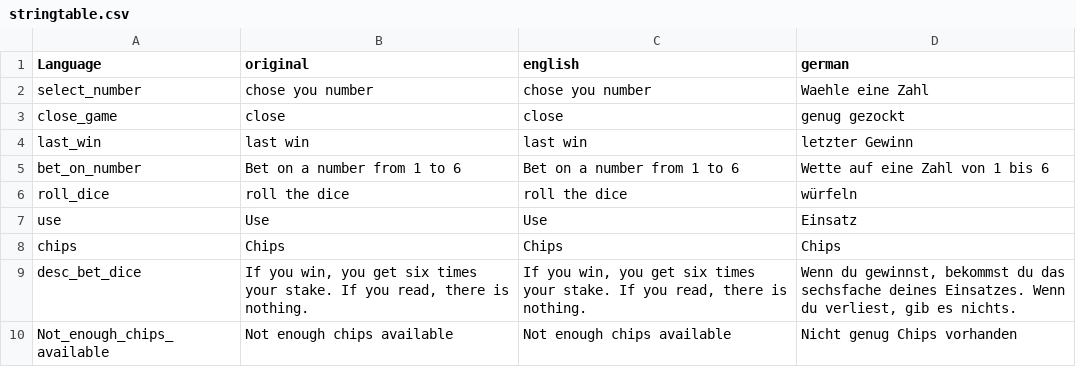
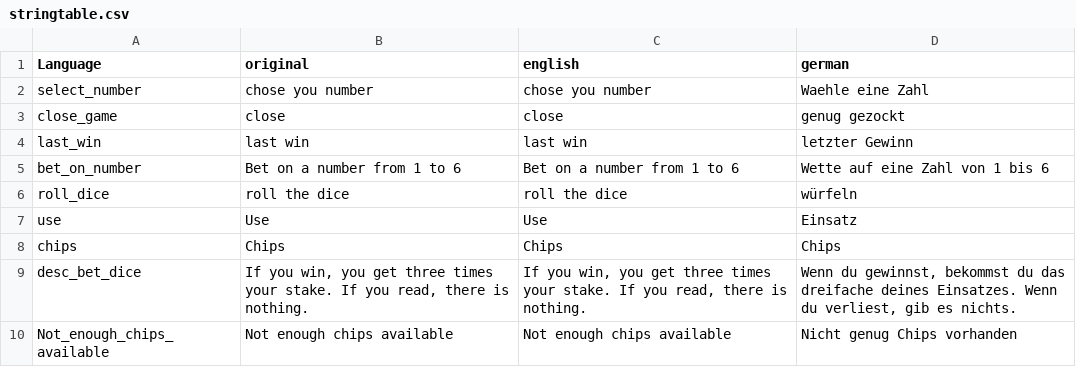
Before and after one commit to ihr-it-projekt/dayzcasino, a CSV file: Addons/DayZCasino/stringtable.csv, drawn as a sheet.

```diff
--- a/Addons/DayZCasino/stringtable.csv
+++ b/Addons/DayZCasino/stringtable.csv
@@ -8,3 +8,3 @@
 "chips","Chips","Chips","Chips",
-"desc_bet_dice","If you win, you get six times your stake. If you read, there is nothing.","If you win, you get six times your stake. If you read, there is nothing.","Wenn du gewinnst, bekommst du das sechsfache deines Einsatzes. Wenn du verliest, gib es nichts.",
+"desc_bet_dice","If you win, you get three times your stake. If you read, there is nothing.","If you win, you get three times your stake. If you read, there is nothing.","Wenn du gewinnst, bekommst du das dreifache deines Einsatzes. Wenn du verliest, gib es nichts.",
 "Not_enough_chips_available","Not enough chips available","Not enough chips available","Nicht genug Chips vorhanden"
```
Also changed, not shown: 2 other files.
